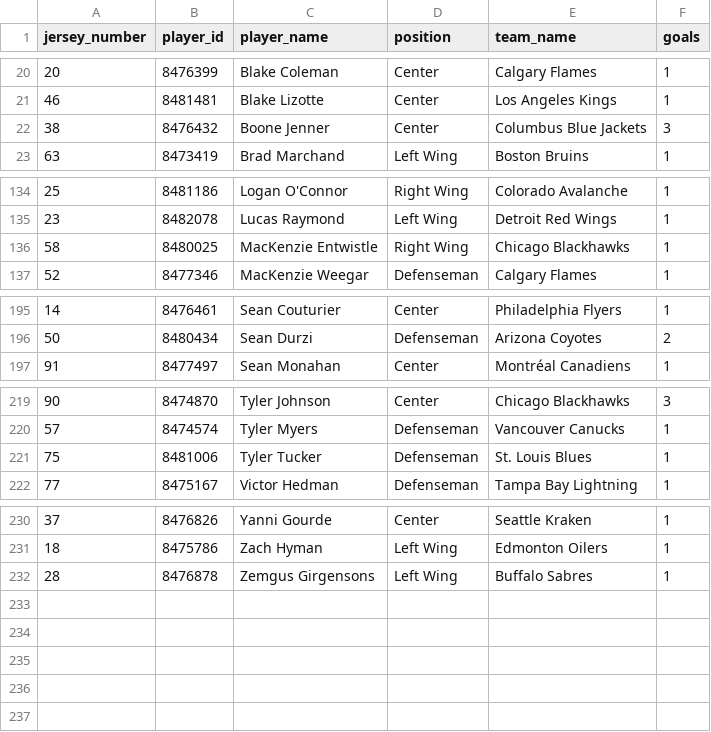
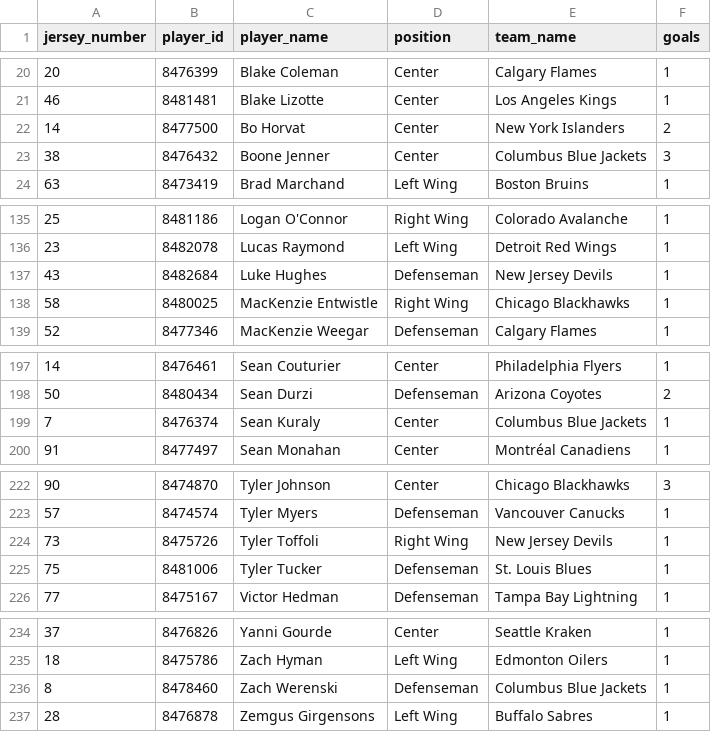
Before and after one commit to kjchrz03/hockey-streamlit, a CSV file: data/goal_counts.csv, drawn as a sheet; only a part is shown, gaps mark what is left out; the diff covers the shown part only; the diff names each change by its address in the sheet, - before the commit and + after, or states it on an @@ line.

```diff
--- a/data/goal_counts.csv
+++ b/data/goal_counts.csv
+row 22: 14 | 8477500 | Bo Horvat | Center | New York Islanders | 2
+row 137: 43 | 8482684 | Luke Hughes | Defenseman | New Jersey Devils | 1
+row 199: 7 | 8476374 | Sean Kuraly | Center | Columbus Blue Jackets | 1
+row 224: 73 | 8475726 | Tyler Toffoli | Right Wing | New Jersey Devils | 1
+row 236: 8 | 8478460 | Zach Werenski | Defenseman | Columbus Blue Jackets | 1
```
Also changed, not shown: 5 edited cells elsewhere in this file, data/goal_locations.csv, data/ice_map_data.csv.
